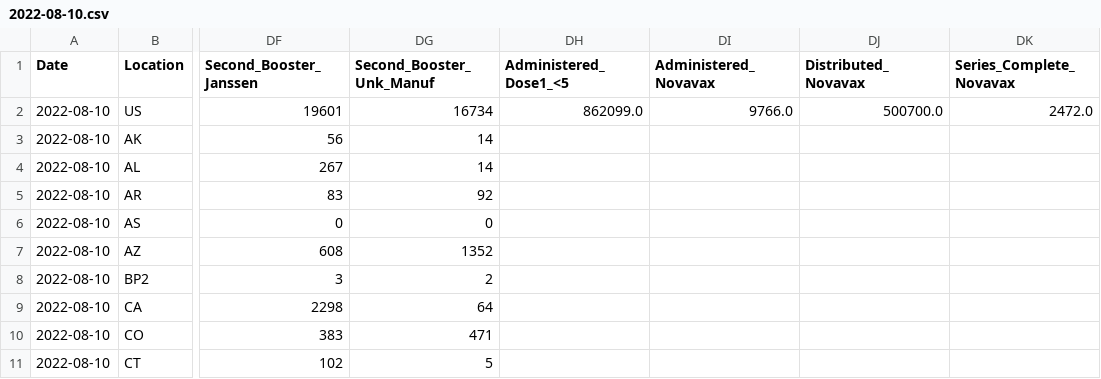
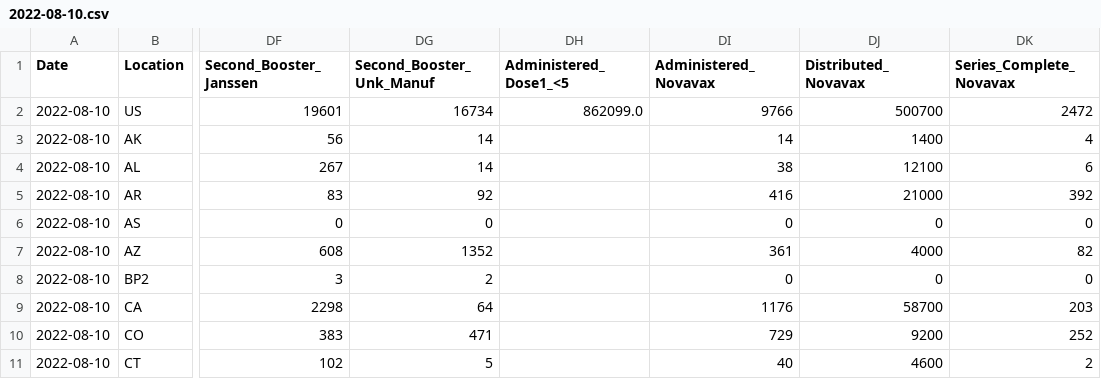
Before and after one commit to mattkinsey/covid19-vaccine-timeseries, a CSV file: daily_data/2022-08-10.csv, drawn as a sheet; only a part is shown, gaps mark what is left out; the diff covers the shown part only; the diff names each change by its address in the sheet, - before the commit and + after, or states it on an @@ line.

```diff
--- a/daily_data/2022-08-10.csv
+++ b/daily_data/2022-08-10.csv
-DI2 (Administered_Novavax): 9766.0
+DI2 (Administered_Novavax): 9766
-DJ2 (Distributed_Novavax): 500700.0
+DJ2 (Distributed_Novavax): 500700
-DK2 (Series_Complete_Novavax): 2472.0
+DK2 (Series_Complete_Novavax): 2472
-DI3 (Administered_Novavax): (empty)
+DI3 (Administered_Novavax): 14
-DJ3 (Distributed_Novavax): (empty)
+DJ3 (Distributed_Novavax): 1400
-DK3 (Series_Complete_Novavax): (empty)
+DK3 (Series_Complete_Novavax): 4
-DI4 (Administered_Novavax): (empty)
+DI4 (Administered_Novavax): 38
-DJ4 (Distributed_Novavax): (empty)
+DJ4 (Distributed_Novavax): 12100
-DK4 (Series_Complete_Novavax): (empty)
+DK4 (Series_Complete_Novavax): 6
-DI5 (Administered_Novavax): (empty)
+DI5 (Administered_Novavax): 416
-DJ5 (Distributed_Novavax): (empty)
+DJ5 (Distributed_Novavax): 21000
-DK5 (Series_Complete_Novavax): (empty)
+DK5 (Series_Complete_Novavax): 392
-DI6 (Administered_Novavax): (empty)
+DI6 (Administered_Novavax): 0
-DJ6 (Distributed_Novavax): (empty)
+DJ6 (Distributed_Novavax): 0
-DK6 (Series_Complete_Novavax): (empty)
+DK6 (Series_Complete_Novavax): 0
-DI7 (Administered_Novavax): (empty)
+DI7 (Administered_Novavax): 361
-DJ7 (Distributed_Novavax): (empty)
+DJ7 (Distributed_Novavax): 4000
-DK7 (Series_Complete_Novavax): (empty)
+DK7 (Series_Complete_Novavax): 82
-DI8 (Administered_Novavax): (empty)
+DI8 (Administered_Novavax): 0
-DJ8 (Distributed_Novavax): (empty)
+DJ8 (Distributed_Novavax): 0
-DK8 (Series_Complete_Novavax): (empty)
+DK8 (Series_Complete_Novavax): 0
-DI9 (Administered_Novavax): (empty)
+DI9 (Administered_Novavax): 1176
-DJ9 (Distributed_Novavax): (empty)
+DJ9 (Distributed_Novavax): 58700
-DK9 (Series_Complete_Novavax): (empty)
+DK9 (Series_Complete_Novavax): 203
-DI10 (Administered_Novavax): (empty)
+DI10 (Administered_Novavax): 729
-DJ10 (Distributed_Novavax): (empty)
+DJ10 (Distributed_Novavax): 9200
-DK10 (Series_Complete_Novavax): (empty)
+DK10 (Series_Complete_Novavax): 252
-DI11 (Administered_Novavax): (empty)
+DI11 (Administered_Novavax): 40
-DJ11 (Distributed_Novavax): (empty)
+DJ11 (Distributed_Novavax): 4600
-DK11 (Series_Complete_Novavax): (empty)
+DK11 (Series_Complete_Novavax): 2
```
Also changed, not shown: 162 edited cells elsewhere in this file, 1 other file.
